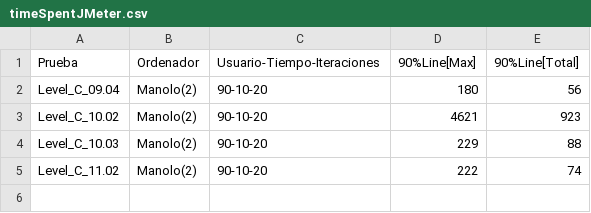
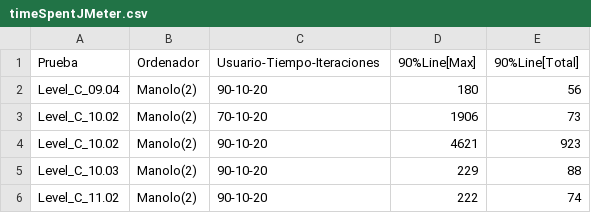
Before and after one commit to DPIRPSG/DP10Entrega, a CSV file: timeSpentJMeter.csv, drawn as a sheet; the diff names each change by its address in the sheet, - before the commit and + after, or states it on an @@ line.

Commit message:
Add more Jmeter result

```diff
--- a/timeSpentJMeter.csv
+++ b/timeSpentJMeter.csv
+row 3: Level_C_10.02 | Manolo(2) | 70-10-20 | 1906 | 73
```
